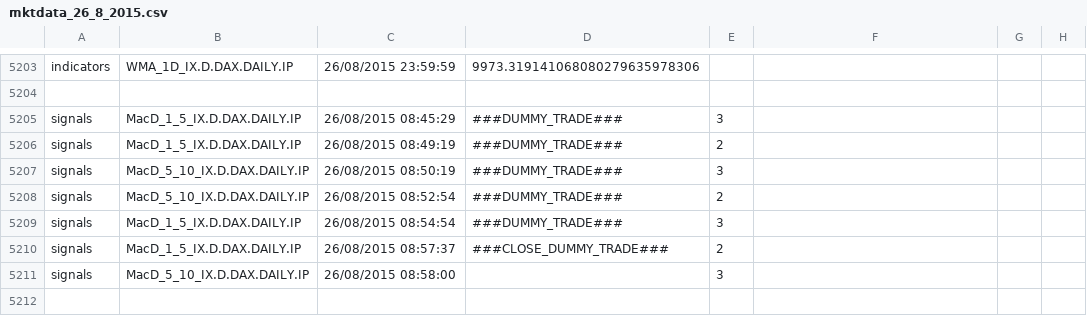
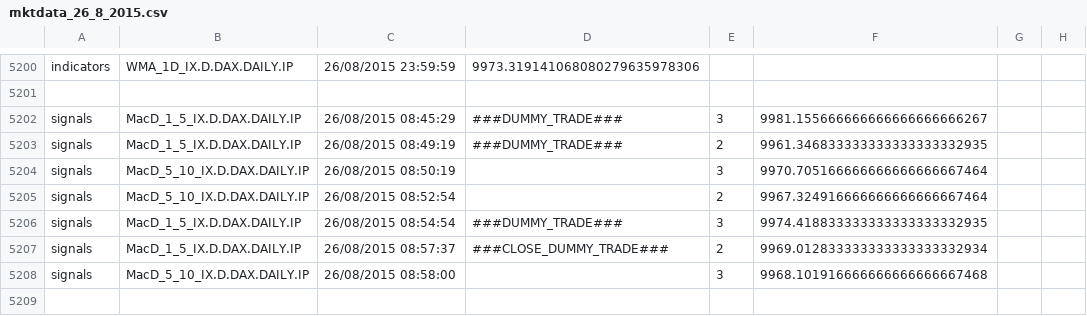
Before and after one commit to JBetser/MiDax, a CSV file: MidaxTester/expected_results/mktdata_26_8_2015.csv, drawn as a sheet; only a part is shown, gaps mark what is left out; the diff covers the shown part only.

```diff
--- a/MidaxTester/expected_results/mktdata_26_8_2015.csv
+++ b/MidaxTester/expected_results/mktdata_26_8_2015.csv
@@ -5204,9 +5201,9 @@ indicators,WMA_1D_IX.D.DAX.DAILY.IP,26/08/2015 23:59:59,9973.3191410680802796359
 
-signals,MacD_1_5_IX.D.DAX.DAILY.IP,26/08/2015 08:45:29,###DUMMY_TRADE###,3
-signals,MacD_1_5_IX.D.DAX.DAILY.IP,26/08/2015 08:49:19,###DUMMY_TRADE###,2
-signals,MacD_5_10_IX.D.DAX.DAILY.IP,26/08/2015 08:50:19,###DUMMY_TRADE###,3
-signals,MacD_5_10_IX.D.DAX.DAILY.IP,26/08/2015 08:52:54,###DUMMY_TRADE###,2
-signals,MacD_1_5_IX.D.DAX.DAILY.IP,26/08/2015 08:54:54,###DUMMY_TRADE###,3
-signals,MacD_1_5_IX.D.DAX.DAILY.IP,26/08/2015 08:57:37,###CLOSE_DUMMY_TRADE###,2
-signals,MacD_5_10_IX.D.DAX.DAILY.IP,26/08/2015 08:58:00,,3
+signals,MacD_1_5_IX.D.DAX.DAILY.IP,26/08/2015 08:45:29, ###DUMMY_TRADE###,3,9981.155666666666666666666267
+signals,MacD_1_5_IX.D.DAX.DAILY.IP,26/08/2015 08:49:19, ###DUMMY_TRADE###,2,9961.346833333333333333332935
+signals,MacD_5_10_IX.D.DAX.DAILY.IP,26/08/2015 08:50:19,,3,9970.705166666666666666667464
+signals,MacD_5_10_IX.D.DAX.DAILY.IP,26/08/2015 08:52:54,,2,9967.324916666666666666667464
+signals,MacD_1_5_IX.D.DAX.DAILY.IP,26/08/2015 08:54:54, ###DUMMY_TRADE###,3,9974.418833333333333333332935
+signals,MacD_1_5_IX.D.DAX.DAILY.IP,26/08/2015 08:57:37, ###CLOSE_DUMMY_TRADE###,2,9969.012833333333333333332934
+signals,MacD_5_10_IX.D.DAX.DAILY.IP,26/08/2015 08:58:00,,3,9968.101916666666666666667468
 
```
Also changed, not shown: 6 removed rows and 4 edited cells elsewhere in this file, MidaxTester/expected_results/mktdata_26_8_2015_error.csv, 16 other files.
